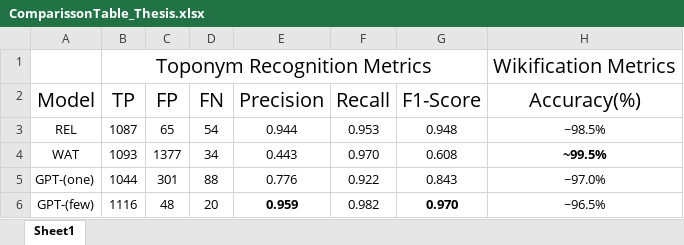
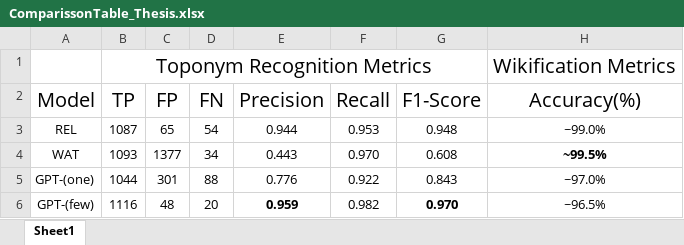
Before and after one commit to StratosKakalis/Thesis, an Excel workbook: ComparissonTable_Thesis.xlsx, sheet Sheet1, drawn as a sheet; values as stored, in another font and other column widths than the file's, no borders; conditional formats not drawn; the diff names each change by its address in the sheet, - before the commit and + after, or states it on an @@ line.

```diff
--- a/ComparissonTable_Thesis.xlsx (sheet Sheet1)
+++ b/ComparissonTable_Thesis.xlsx (sheet Sheet1)
-H3 (Accuracy(%)): ~98.5%
+H3 (Accuracy(%)): ~99.0%
```
Also changed, not shown: 1 other file.
